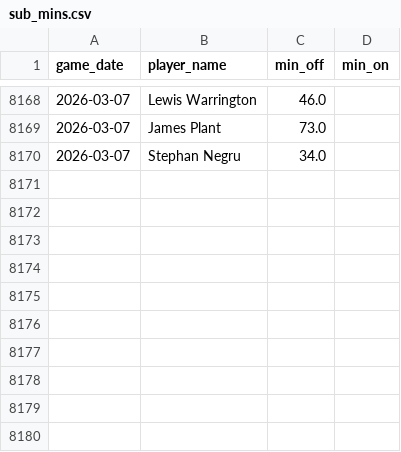
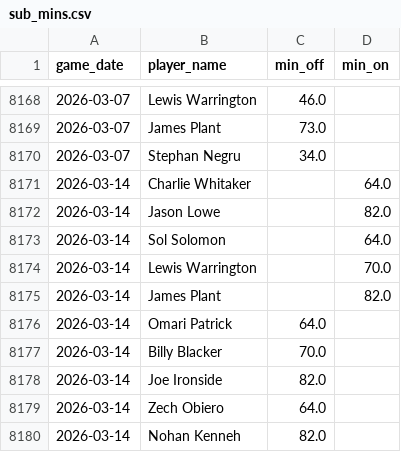
Before and after one commit to petebrown/data-updater, a CSV file: data/sub_mins.csv, drawn as a sheet; only a part is shown, gaps mark what is left out.

```diff
--- a/data/sub_mins.csv
+++ b/data/sub_mins.csv
@@ -8170 +8170,11 @@ game_date,player_name,min_off,min_on
 2026-03-07,Stephan Negru,34.0,
+2026-03-14,Charlie Whitaker,,64.0
+2026-03-14,Jason Lowe,,82.0
+2026-03-14,Sol Solomon,,64.0
+2026-03-14,Lewis Warrington,,70.0
+2026-03-14,James Plant,,82.0
+2026-03-14,Omari Patrick,64.0,
+2026-03-14,Billy Blacker,70.0,
+2026-03-14,Joe Ironside,82.0,
+2026-03-14,Zech Obiero,64.0,
+2026-03-14,Nohan Kenneh,82.0,
```
Also changed, not shown: data/bbc_opposition_managers.csv, data/results.csv, 3 other files.
